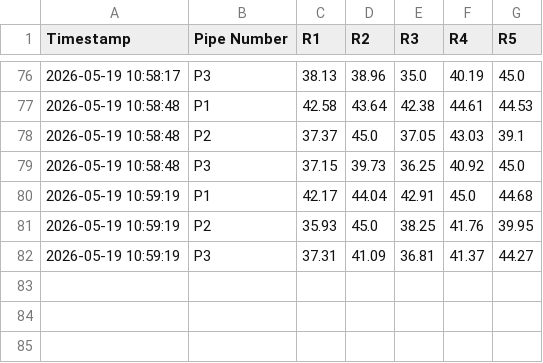
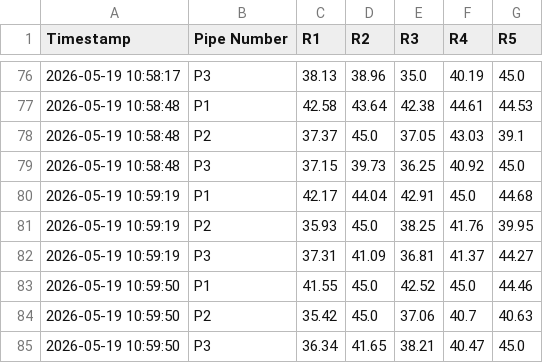
Before and after one commit to ArghaD-SAP/finalrepo, a CSV file: DUMMYDATA.csv, drawn as a sheet; only a part is shown, gaps mark what is left out.

Commit message:
Data updated at 2026-05-19 10:59:50 IST

```diff
--- a/DUMMYDATA.csv
+++ b/DUMMYDATA.csv
@@ -82 +82,4 @@ Timestamp,Pipe Number,R1,R2,R3,R4,R5
 2026-05-19 10:59:19,P3,37.31,41.09,36.81,41.37,44.27
+2026-05-19 10:59:50,P1,41.55,45.0,42.52,45.0,44.46
+2026-05-19 10:59:50,P2,35.42,45.0,37.06,40.7,40.63
+2026-05-19 10:59:50,P3,36.34,41.65,38.21,40.47,45.0
```
